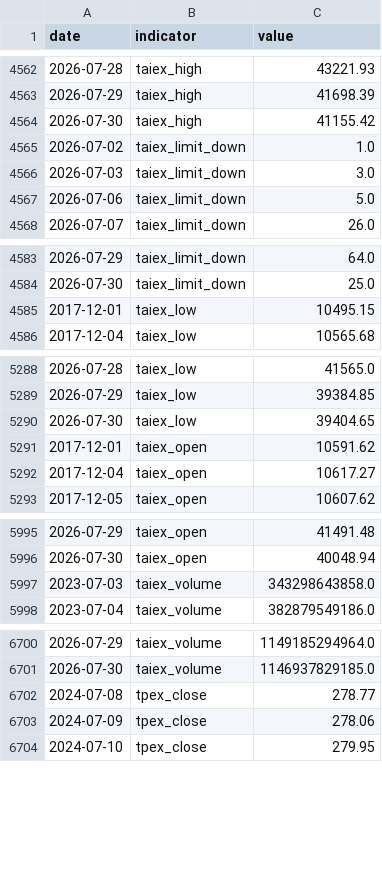
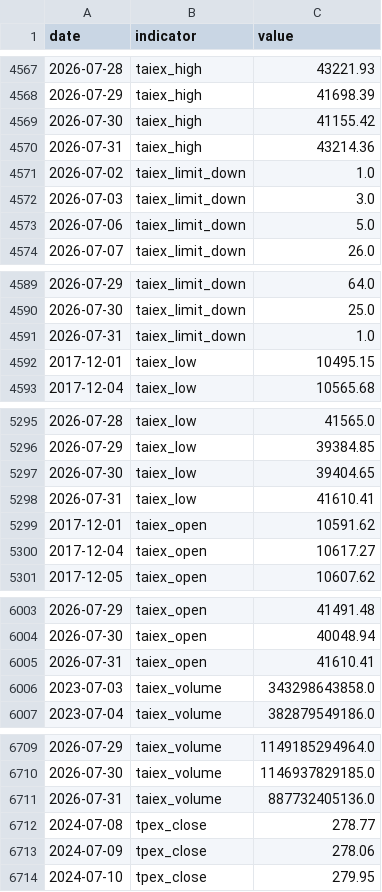
Before and after one commit to RealWei/tw-stock-sentiment, a CSV file: data/history.csv, drawn as a sheet; only a part is shown, gaps mark what is left out; the diff covers the shown part only.

```diff
--- a/data/history.csv
+++ b/data/history.csv
@@ -4564,2 +4569,3 @@ date,indicator,value
 2026-07-30,taiex_high,41155.42
+2026-07-31,taiex_high,43214.36
 2026-07-02,taiex_limit_down,1.0
@@ -4584,2 +4590,3 @@ date,indicator,value
 2026-07-30,taiex_limit_down,25.0
+2026-07-31,taiex_limit_down,1.0
 2017-12-01,taiex_low,10495.15
@@ -5290,2 +5297,3 @@ date,indicator,value
 2026-07-30,taiex_low,39404.65
+2026-07-31,taiex_low,41610.41
 2017-12-01,taiex_open,10591.62
@@ -5996,2 +6004,3 @@ date,indicator,value
 2026-07-30,taiex_open,40048.94
+2026-07-31,taiex_open,41610.41
 2023-07-03,taiex_volume,343298643858.0
@@ -6701,2 +6710,3 @@ date,indicator,value
 2026-07-30,taiex_volume,1146937829185.0
+2026-07-31,taiex_volume,887732405136.0
 2024-07-08,tpex_close,278.77
```
Also changed, not shown: 10 added rows elsewhere in this file, 3 other files.
